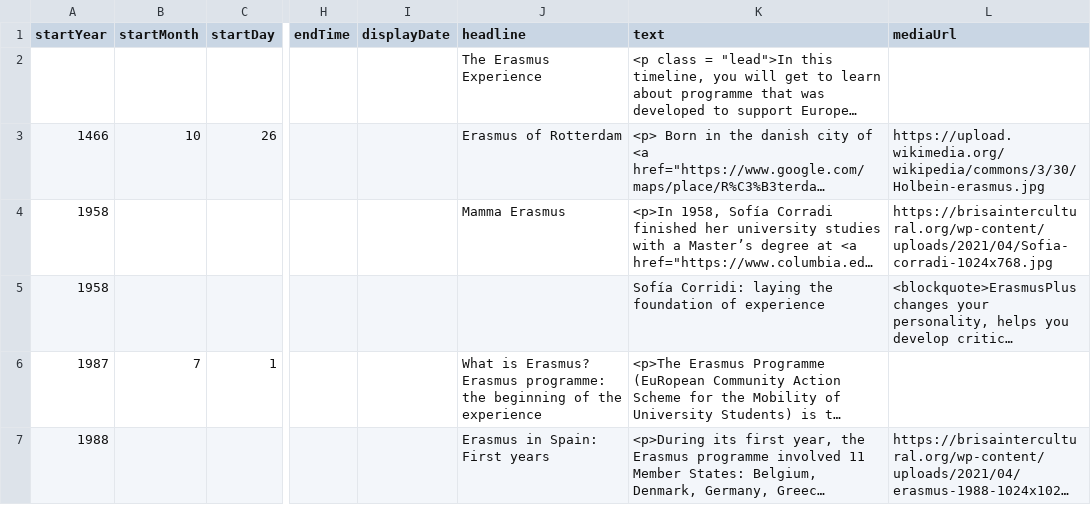
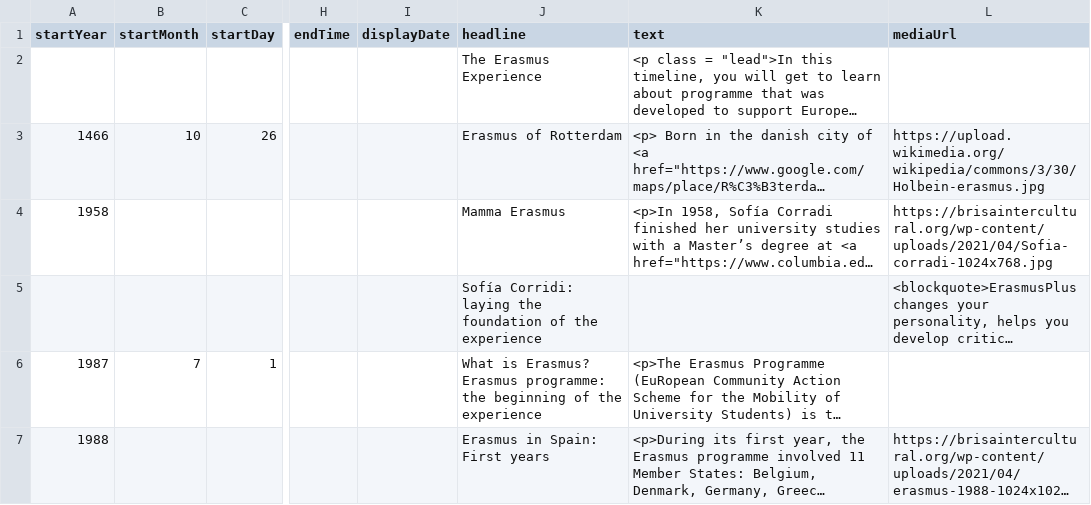
Before and after one commit to DeustoKom/MSGW2022-timeline, a CSV file: docs/groupncs/timeline-data.csv, drawn as a sheet; only a part is shown, gaps mark what is left out; long unchanged cells end in …; the diff names each change by its address in the sheet, - before the commit and + after, or states it on an @@ line.

Commit message:
Add files via upload

```diff
--- a/docs/groupncs/timeline-data.csv
+++ b/docs/groupncs/timeline-data.csv
-A5 (startYear): 1958
+A5 (startYear): (empty)
-J5 (headline): (empty)
+J5 (headline): Sofía Corridi: laying the foundation of the experience
-K5 (text): Sofía Corridi: laying the foundation of experience
+K5 (text): (empty)
```
